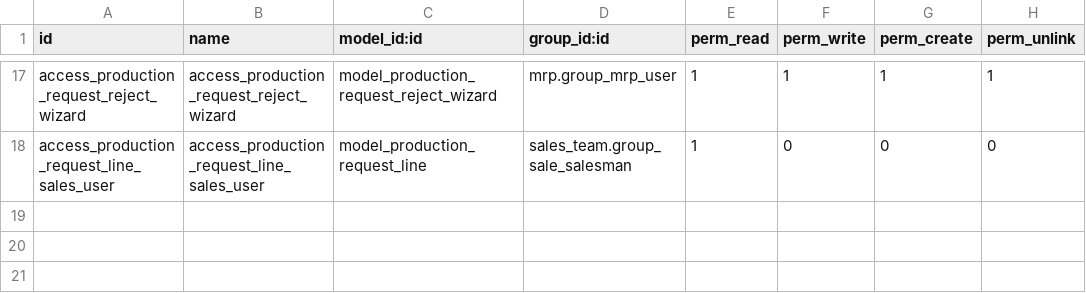
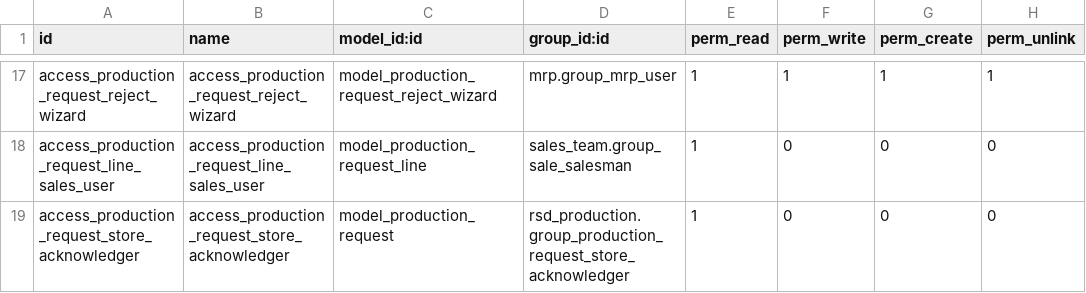
Before and after one commit to RSD-Polymers/rsdpolymers-odoo-addons, a CSV file: rsd_production/security/ir.model.access.csv, drawn as a sheet; only a part is shown, gaps mark what is left out.

Commit message:
Add Store acknowledgement activity workflow

```diff
--- a/rsd_production/security/ir.model.access.csv
+++ b/rsd_production/security/ir.model.access.csv
@@ -18 +18,2 @@ access_production_request_reject_wizard,access_production_request_reject_wizard,
 access_production_request_line_sales_user,access_production_request_line_sales_user,model_production_request_line,sales_team.group_sale_salesman,1,0,0,0
+access_production_request_store_acknowledger,access_production_request_store_acknowledger,model_production_request,rsd_production.group_production_request_store_acknowledger,1,0,0,0
```
Also changed, not shown: 7 other files.
